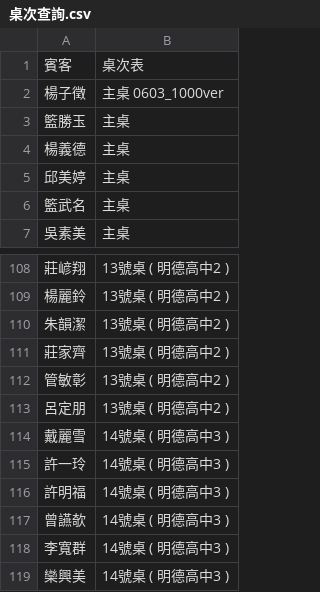
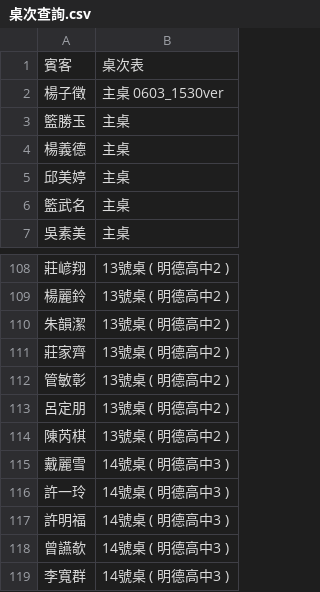
Before and after one commit to tcyangMD/tcyangMD.github.io, a CSV file: 桌次查詢.csv, drawn as a sheet; only a part is shown, gaps mark what is left out; the shorter side is filled out with more unchanged rows.

Commit message:
Add files via upload

```diff
--- a/桌次查詢.csv
+++ b/桌次查詢.csv
@@ -1,3 +1,3 @@
 賓客,桌次表
-楊子徵,主桌 0603_1000ver
+楊子徵,主桌 0603_1530ver
 籃勝玉,主桌
@@ -113,2 +113,3 @@
 呂定朋,13號桌 ( 明德高中2 )
+陳芮棋 ,13號桌 ( 明德高中2 )
 戴麗雪,14號桌 ( 明德高中3 )
```
